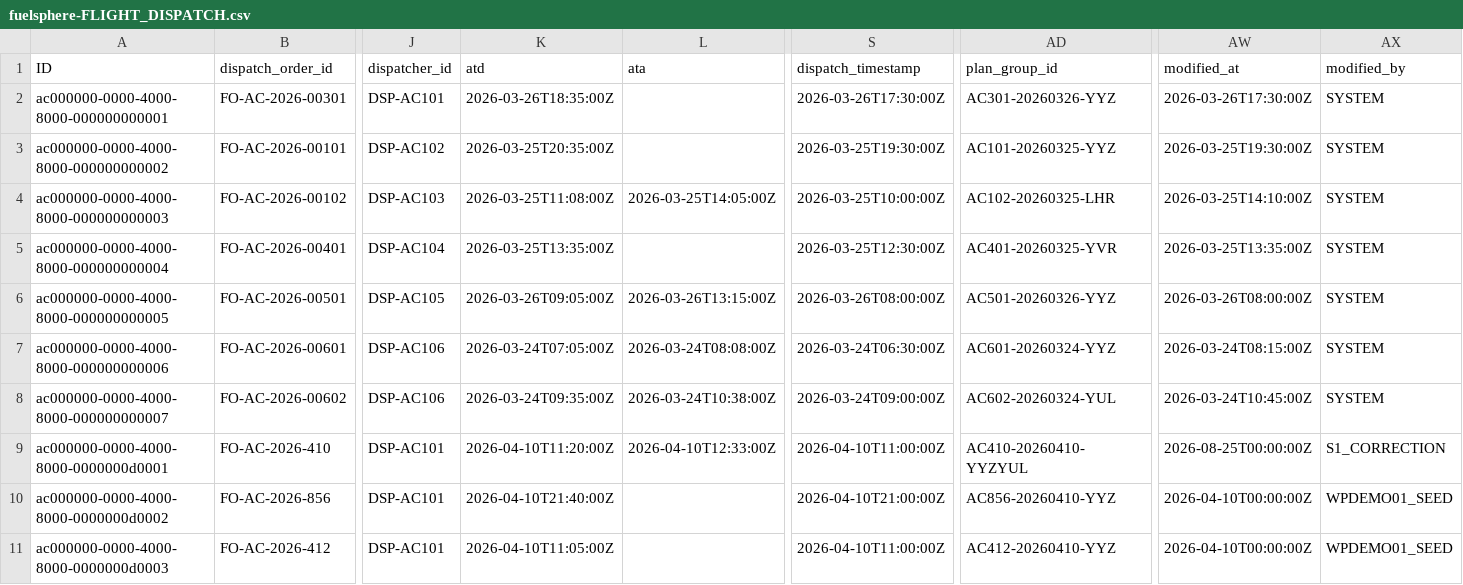
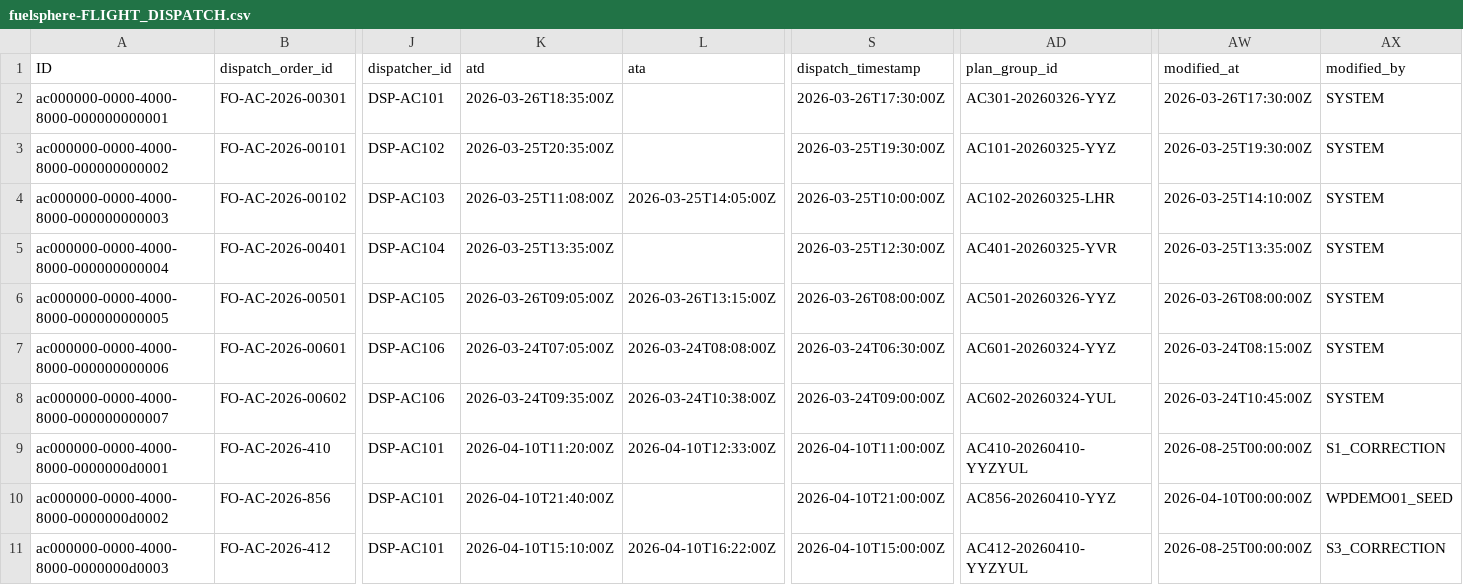
Before and after one commit to kalpesh0304/FuelSphere, a CSV file: db/data/fuelsphere-FLIGHT_DISPATCH.csv, drawn as a sheet; only a part is shown, gaps mark what is left out; the diff names each change by its address in the sheet, - before the commit and + after, or states it on an @@ line.

```diff
--- a/db/data/fuelsphere-FLIGHT_DISPATCH.csv
+++ b/db/data/fuelsphere-FLIGHT_DISPATCH.csv
-K11 (atd): 2026-04-10T11:05:00Z
+K11 (atd): 2026-04-10T15:10:00Z
-L11 (ata): (empty)
+L11 (ata): 2026-04-10T16:22:00Z
-S11 (dispatch_timestamp): 2026-04-10T11:00:00Z
+S11 (dispatch_timestamp): 2026-04-10T15:00:00Z
-AD11 (plan_group_id): AC412-20260410-YYZ
+AD11 (plan_group_id): AC412-20260410-YYZYUL
-AW11 (modified_at): 2026-04-10T00:00:00Z
+AW11 (modified_at): 2026-08-25T00:00:00Z
-AX11 (modified_by): WPDEMO01_SEED
+AX11 (modified_by): S3_CORRECTION
```
Also changed, not shown: db/data/fuelsphere-APU_USAGE.csv, db/data/fuelsphere-FLIGHT_SCHEDULE.csv, 3 other files.
